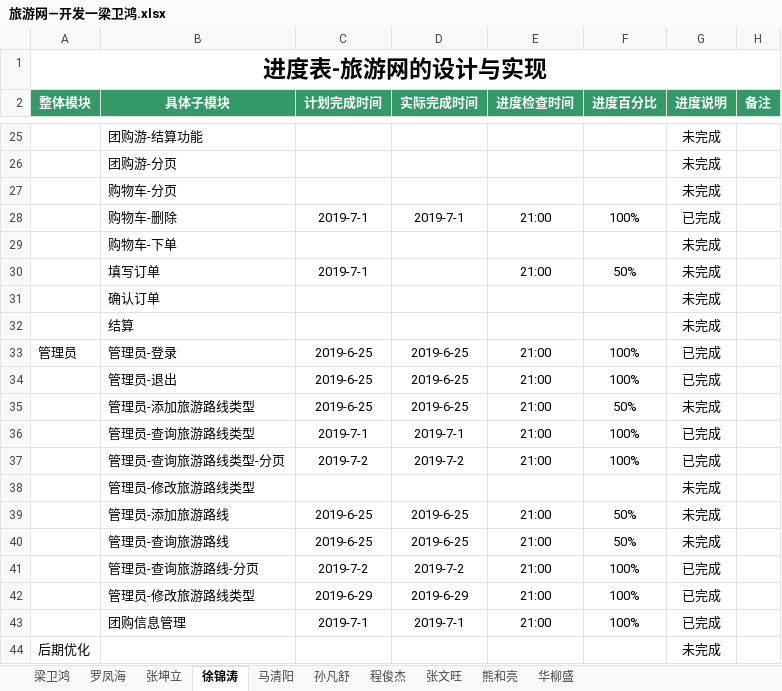
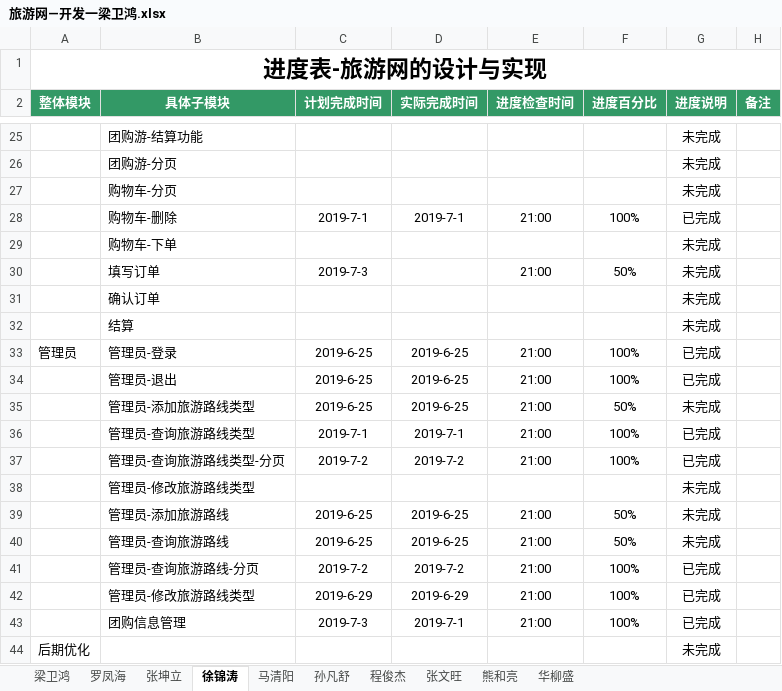
Before and after one commit to hgkj-rj/hgkj_01, an Excel workbook: 梁卫鸿/旅游网—开发一梁卫鸿.xlsx, sheet 徐锦涛, drawn as a sheet; only a part is shown, gaps mark what is left out; values as stored, in another font and other column widths than the file's, no borders; the diff names each change by its address in the sheet, - before the commit and + after, or states it on an @@ line.

Commit message:
Update 旅游网—开发一梁卫鸿.xlsx

```diff
--- a/梁卫鸿/旅游网—开发一梁卫鸿.xlsx (sheet 徐锦涛)
+++ b/梁卫鸿/旅游网—开发一梁卫鸿.xlsx (sheet 徐锦涛)
-C30 (计划完成时间): 2019-7-1
+C30 (计划完成时间): 2019-7-3
-C43 (计划完成时间): 2019-7-1
+C43 (计划完成时间): 2019-7-3
```
